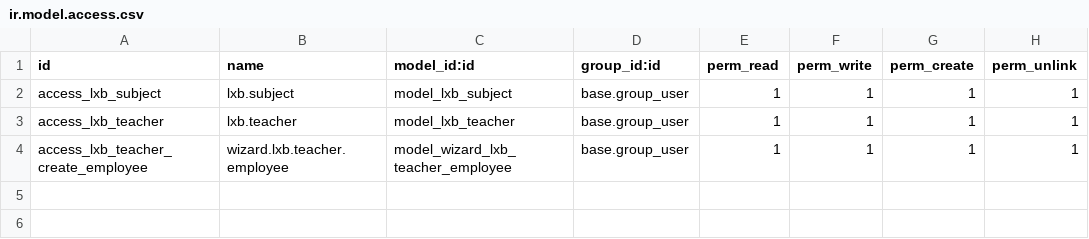
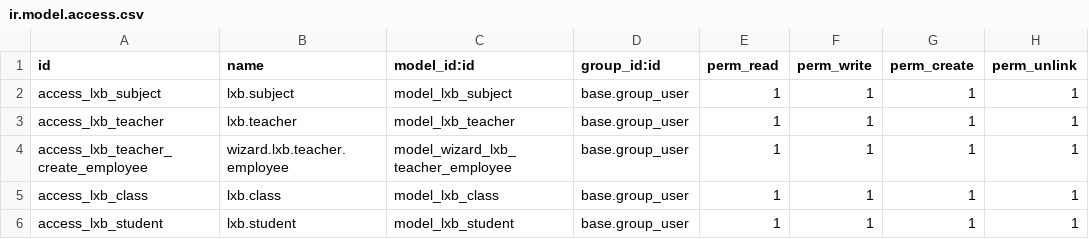
Before and after one commit to aibaifang/odoo, a CSV file: lxb_core/security/ir.model.access.csv, drawn as a sheet; the diff names each change by its address in the sheet, - before the commit and + after, or states it on an @@ line.

```diff
--- a/lxb_core/security/ir.model.access.csv
+++ b/lxb_core/security/ir.model.access.csv
+row 5: access_lxb_class | lxb.class | model_lxb_class | base.group_user | 1 | 1 | 1 | 1
+row 6: access_lxb_student | lxb.student | model_lxb_student | base.group_user | 1 | 1 | 1 | 1
```
Also changed, not shown: 14 other files.
